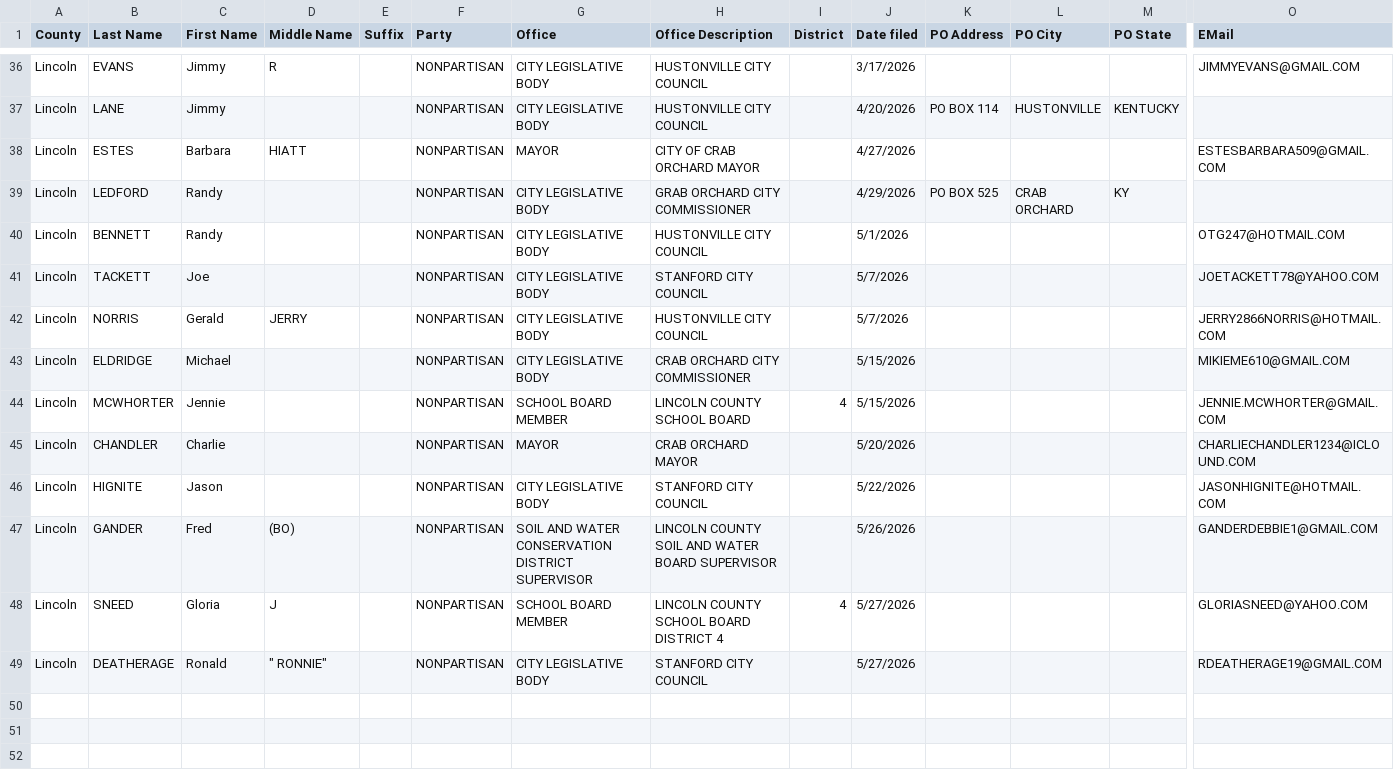
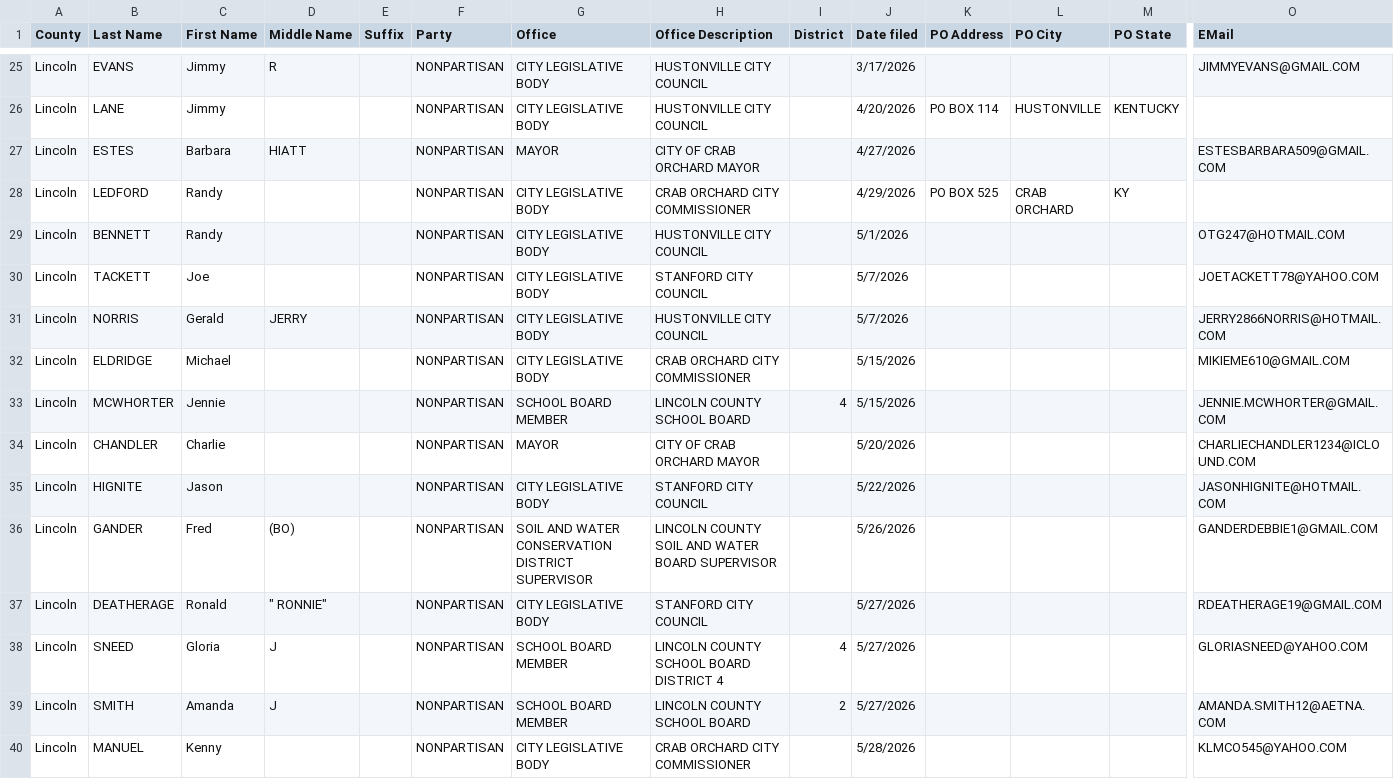
Before and after one commit to SMLLC-Dev/county-candidate-filings, a CSV file: counties/Lincoln.csv, drawn as a sheet; only a part is shown, gaps mark what is left out; addresses are those after the commit; rows hold the shown columns only; the diff covers the shown part only; the diff names each change by its address in the sheet, - before the commit and + after, or states it on an @@ line.

```diff
--- a/counties/Lincoln.csv
+++ b/counties/Lincoln.csv
-H28 (Office Description): GRAB ORCHARD CITY COMMISSIONER
+H28 (Office Description): CRAB ORCHARD CITY COMMISSIONER
-H34 (Office Description): CRAB ORCHARD MAYOR
+H34 (Office Description): CITY OF CRAB ORCHARD MAYOR
@@ row 49 moved to row 37: Lincoln @@
+row 39: Lincoln | SMITH | Amanda | J |  | NONPARTISAN | SCHOOL BOARD MEMBER | LINCOLN COUNTY SCHOOL BOARD | 2 | 5/27/2026 |  |  |  | AMANDA.SMITH12@AETNA.COM
+row 40: Lincoln | MANUEL | Kenny |  |  | NONPARTISAN | CITY LEGISLATIVE BODY | CRAB ORCHARD CITY COMMISSIONER |  | 5/28/2026 |  |  |  | KLMCO545@YAHOO.COM
```
Also changed, not shown: 11 removed rows and 5 moved rows elsewhere in this file.
